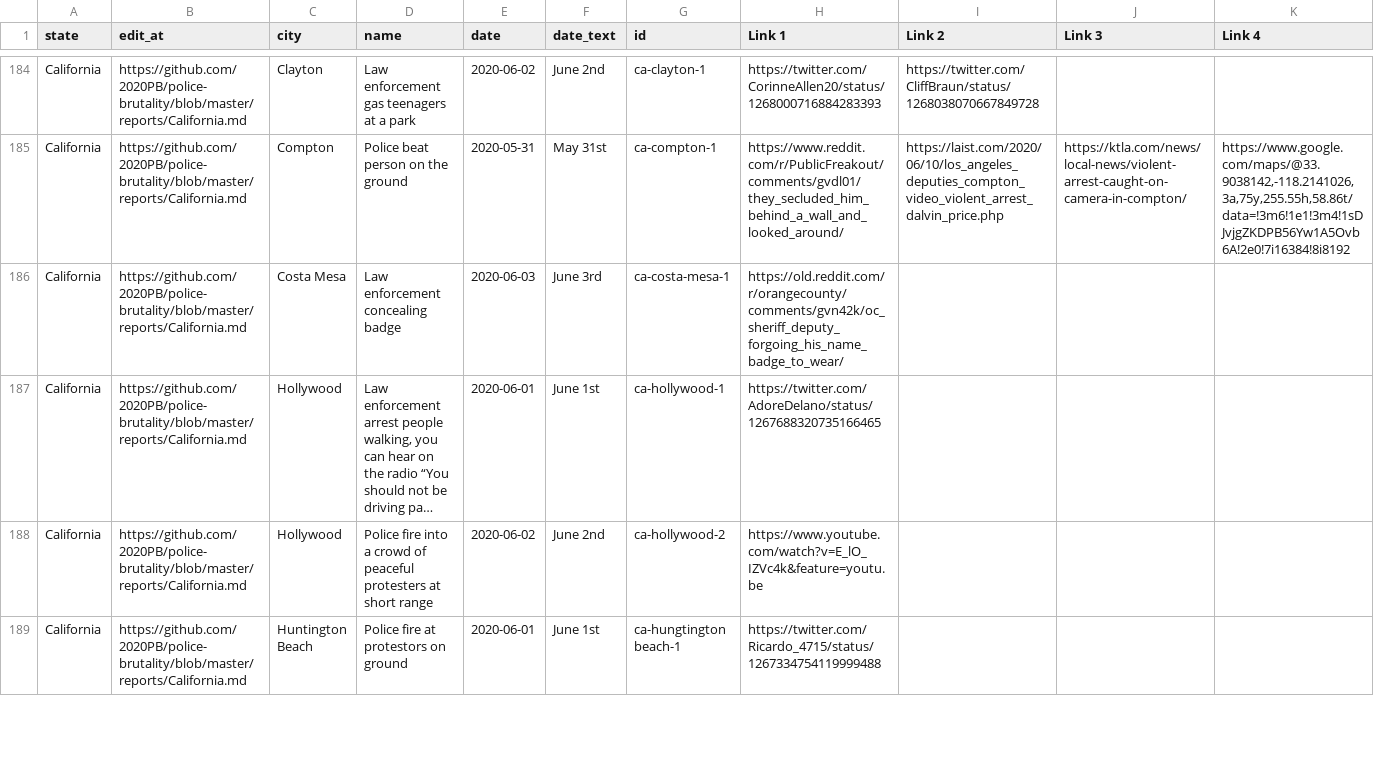
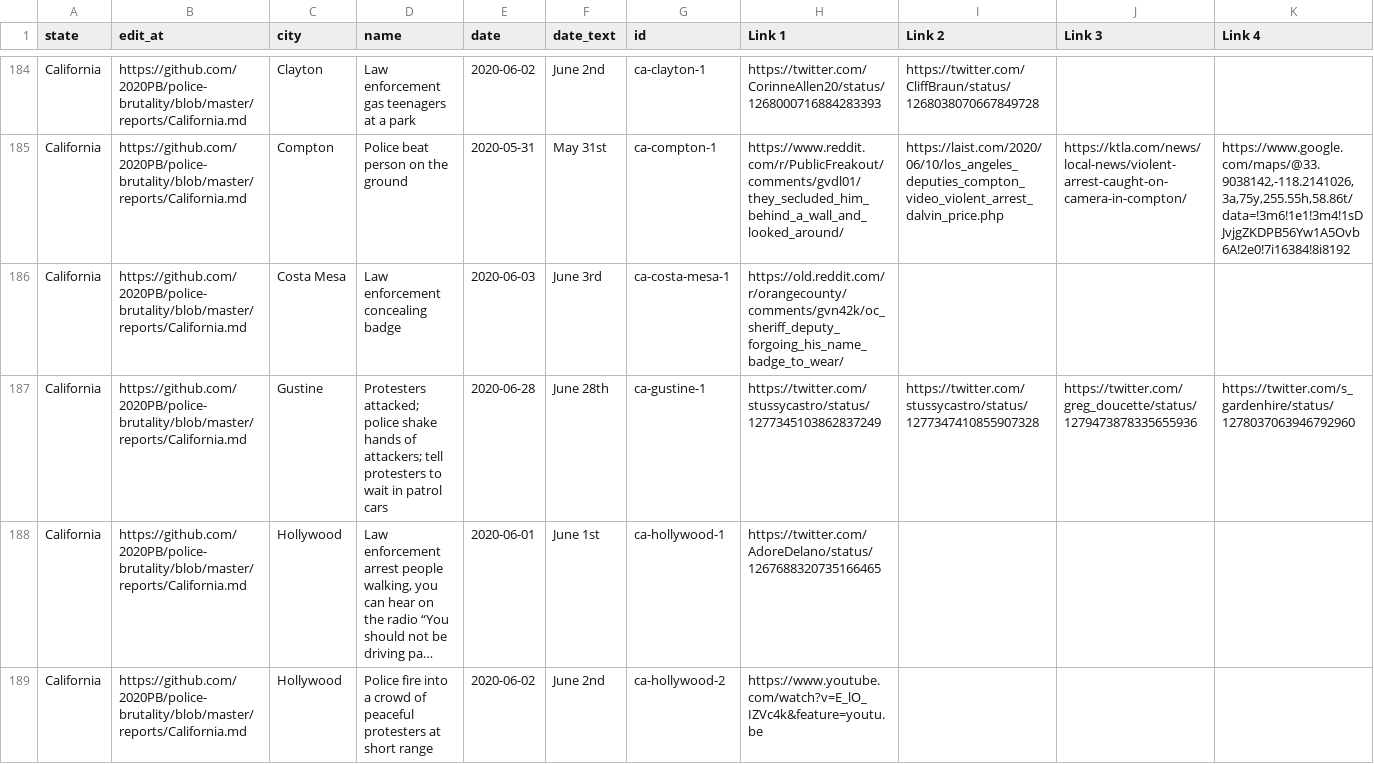
Before and after one commit to 2020PB/police-brutality, a CSV file: all-locations.csv, drawn as a sheet; only a part is shown, gaps mark what is left out; the shorter side is filled out with more unchanged rows; long unchanged cells end in …; rows hold the shown columns only; the diff names each change by its address in the sheet, - before the commit and + after, or states it on an @@ line.

Commit message:
Update data_build to output generated at 9ec46c4

```diff
--- a/all-locations.csv
+++ b/all-locations.csv
+row 187: California | https://github.com/2020PB/police-brutality/blob/master/reports/California.md | Gustine | Protesters attacked; police shake hands of attackers; tell protesters to wait in patrol cars | 2020-06-28 | June 28th | ca-gustine-1 | https://twitter.com/stussycastro/status/1277345103862837249 | https://twitter.com/stussycastro/status/1277347410855907328 | https://twitter.com/greg_doucette/status/1279473878335655936 | https://twitter.com/s_gardenhire/status/1278037063946792960
```
Also changed, not shown: 3 other files.
